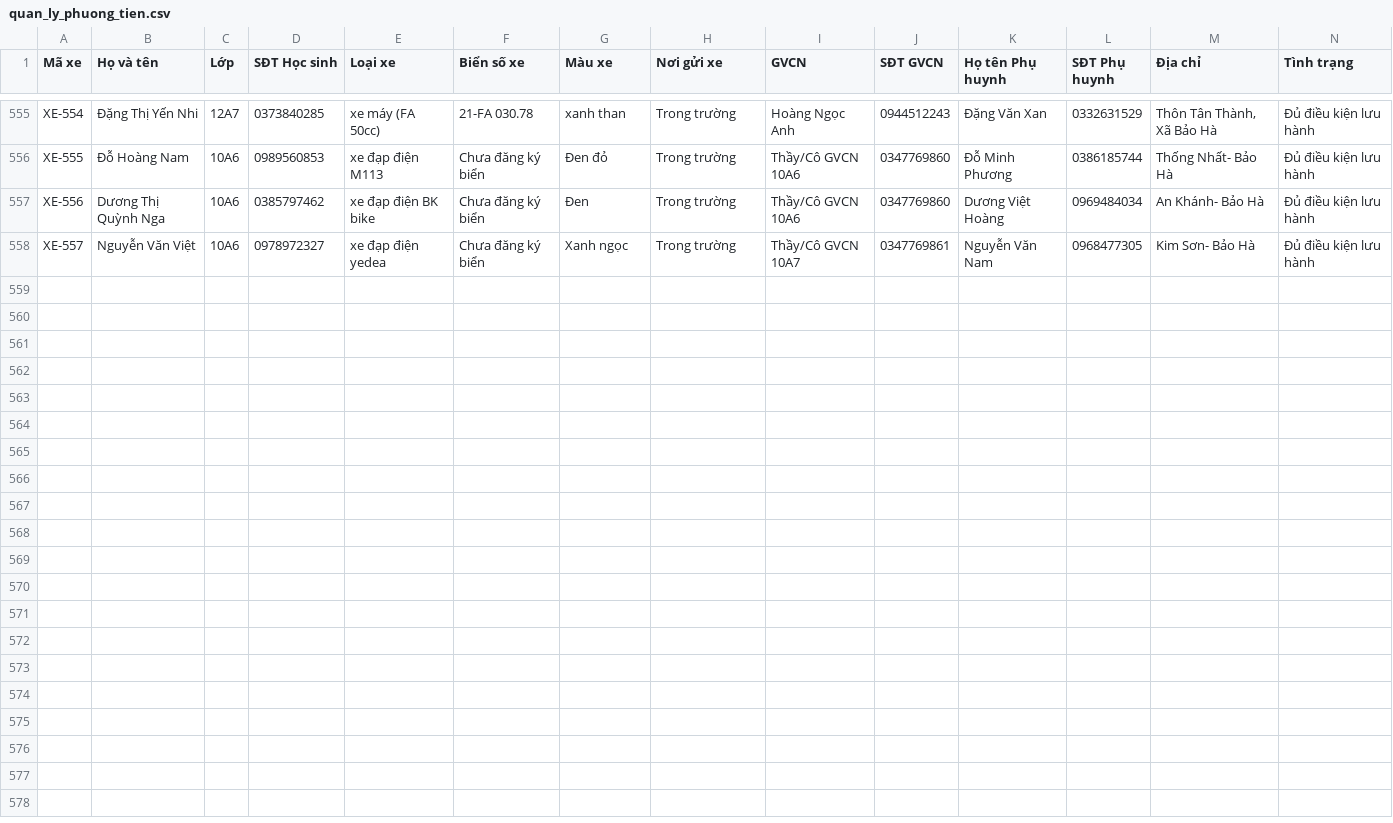
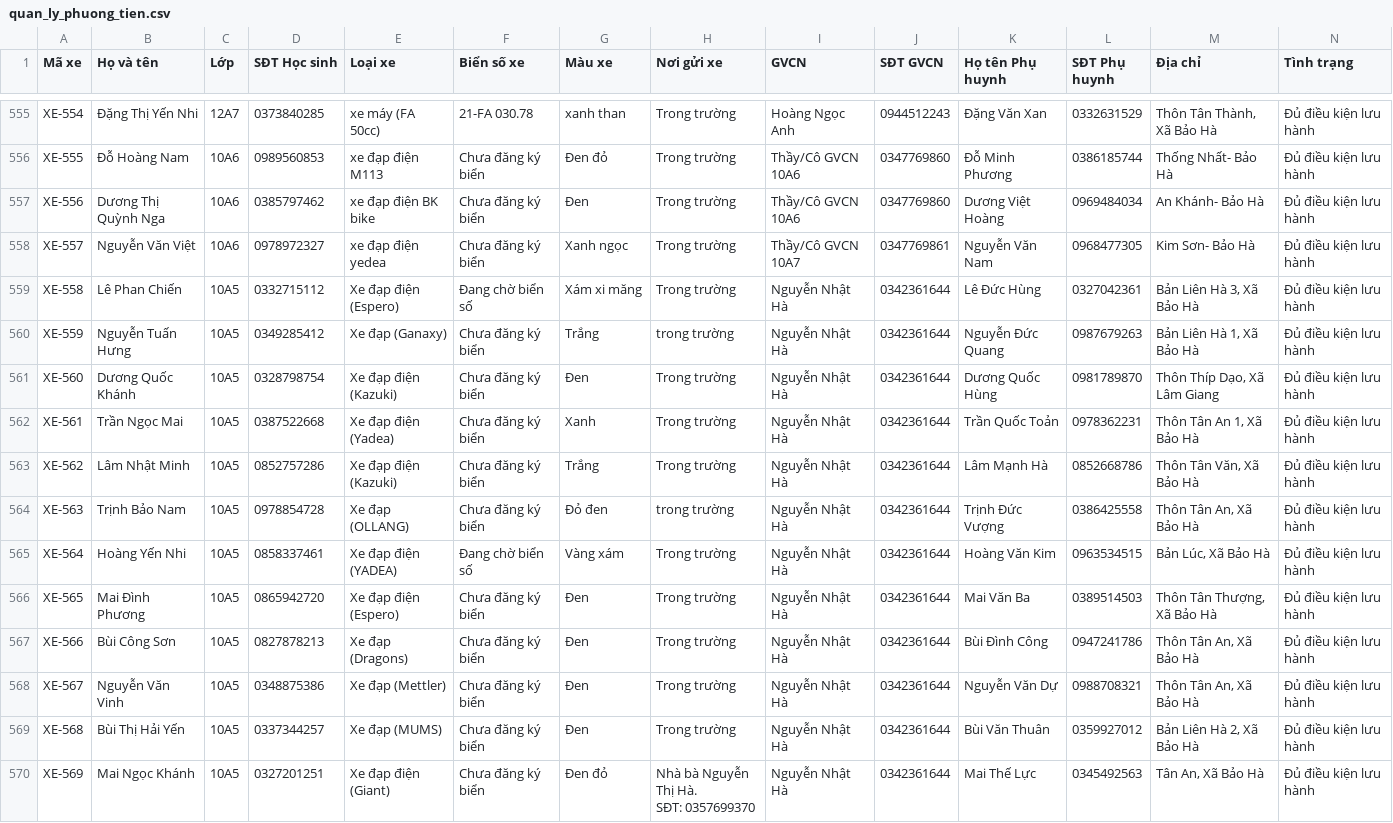
Before and after one commit to buivantien20/ban-tru-thpt2-baoyen, a CSV file: quan_ly_phuong_tien.csv, drawn as a sheet; only a part is shown, gaps mark what is left out; rows hold the shown columns only; ↵ is a line break in a cell; the diff names each change by its address in the sheet, - before the commit and + after, or states it on an @@ line.

Commit message:
⚡ Tự động đồng bộ mã nguồn THPT số 2 Bảo Yên [04/11/2026 07:59:54]

```diff
--- a/quan_ly_phuong_tien.csv
+++ b/quan_ly_phuong_tien.csv
+row 559: XE-558 | Lê Phan Chiến | 10A5 | 0332715112 | Xe đạp điện (Espero) | Đang chờ biển số | Xám xi măng | Trong trường | Nguyễn Nhật Hà | 0342361644 | Lê Đức Hùng | 0327042361 | Bản Liên Hà 3, Xã Bảo Hà | Đủ điều kiện lưu hành
+row 560: XE-559 | Nguyễn Tuấn Hưng | 10A5 | 0349285412 | Xe đạp (Ganaxy) | Chưa đăng ký biển | Trắng | trong trường | Nguyễn Nhật Hà | 0342361644 | Nguyễn Đức Quang | 0987679263 | Bản Liên Hà 1, Xã Bảo Hà | Đủ điều kiện lưu hành
+row 561: XE-560 | Dương Quốc Khánh | 10A5 | 0328798754 | Xe đạp điện (Kazuki) | Chưa đăng ký biển | Đen | Trong trường | Nguyễn Nhật Hà | 0342361644 | Dương Quốc Hùng | 0981789870 | Thôn Thíp Dạo, Xã Lâm Giang | Đủ điều kiện lưu hành
+row 562: XE-561 | Trần Ngọc Mai | 10A5 | 0387522668 | Xe đạp điện (Yadea) | Chưa đăng ký biển | Xanh | Trong trường | Nguyễn Nhật Hà | 0342361644 | Trần Quốc Toản | 0978362231 | Thôn Tân An 1, Xã Bảo Hà | Đủ điều kiện lưu hành
+row 563: XE-562 | Lâm Nhật Minh | 10A5 | 0852757286 | Xe đạp điện (Kazuki) | Chưa đăng ký biển | Trắng | Trong trường | Nguyễn Nhật Hà | 0342361644 | Lâm Mạnh Hà | 0852668786 | Thôn Tân Văn, Xã Bảo Hà | Đủ điều kiện lưu hành
+row 564: XE-563 | Trịnh Bảo Nam | 10A5 | 0978854728 | Xe đạp (OLLANG) | Chưa đăng ký biển | Đỏ đen | trong trường | Nguyễn Nhật Hà | 0342361644 | Trịnh Đức Vượng | 0386425558 | Thôn Tân An, Xã Bảo Hà | Đủ điều kiện lưu hành
+row 565: XE-564 | Hoàng Yến Nhi | 10A5 | 0858337461 | Xe đạp điện (YADEA) | Đang chờ biển số | Vàng xám | Trong trường | Nguyễn Nhật Hà | 0342361644 | Hoàng Văn Kim | 0963534515 | Bản Lúc, Xã Bảo Hà | Đủ điều kiện lưu hành
+row 566: XE-565 | Mai Đình Phương | 10A5 | 0865942720 | Xe đạp điện (Espero) | Chưa đăng ký biển | Đen | Trong trường | Nguyễn Nhật Hà | 0342361644 | Mai Văn Ba | 0389514503 | Thôn Tân Thượng, Xã Bảo Hà | Đủ điều kiện lưu hành
+row 567: XE-566 | Bùi Công Sơn | 10A5 | 0827878213 | Xe đạp (Dragons) | Chưa đăng ký biển | Đen | Trong trường | Nguyễn Nhật Hà | 0342361644 | Bùi Đình Công | 0947241786 | Thôn Tân An, Xã Bảo Hà | Đủ điều kiện lưu hành
+row 568: XE-567 | Nguyễn Văn Vinh | 10A5 | 0348875386 | Xe đạp (Mettler) | Chưa đăng ký biển | Đen | Trong trường | Nguyễn Nhật Hà | 0342361644 | Nguyễn Văn Dự | 0988708321 | Thôn Tân An, Xã Bảo Hà | Đủ điều kiện lưu hành
+row 569: XE-568 | Bùi Thị Hải Yến | 10A5 | 0337344257 | Xe đạp (MUMS) | Chưa đăng ký biển | Đen | Trong trường | Nguyễn Nhật Hà | 0342361644 | Bùi Văn Thuân | 0359927012 | Bản Liên Hà 2, Xã Bảo Hà | Đủ điều kiện lưu hành
+row 570: XE-569 | Mai Ngọc Khánh | 10A5 | 0327201251 | Xe đạp điện (Giant) | Chưa đăng ký biển | Đen đỏ | Nhà bà Nguyễn Thị Hà. ↵ SĐT: 0357699370 | Nguyễn Nhật Hà | 0342361644 | Mai Thế Lực | 0345492563 | Tân An, Xã Bảo Hà | Đủ điều kiện lưu hành
```
